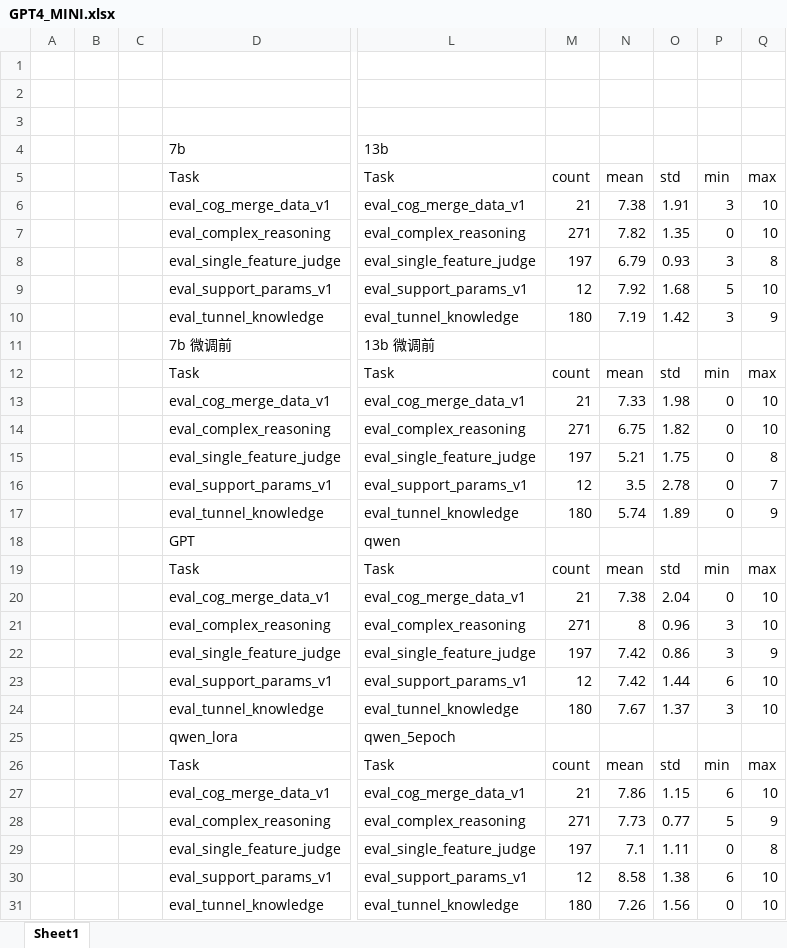
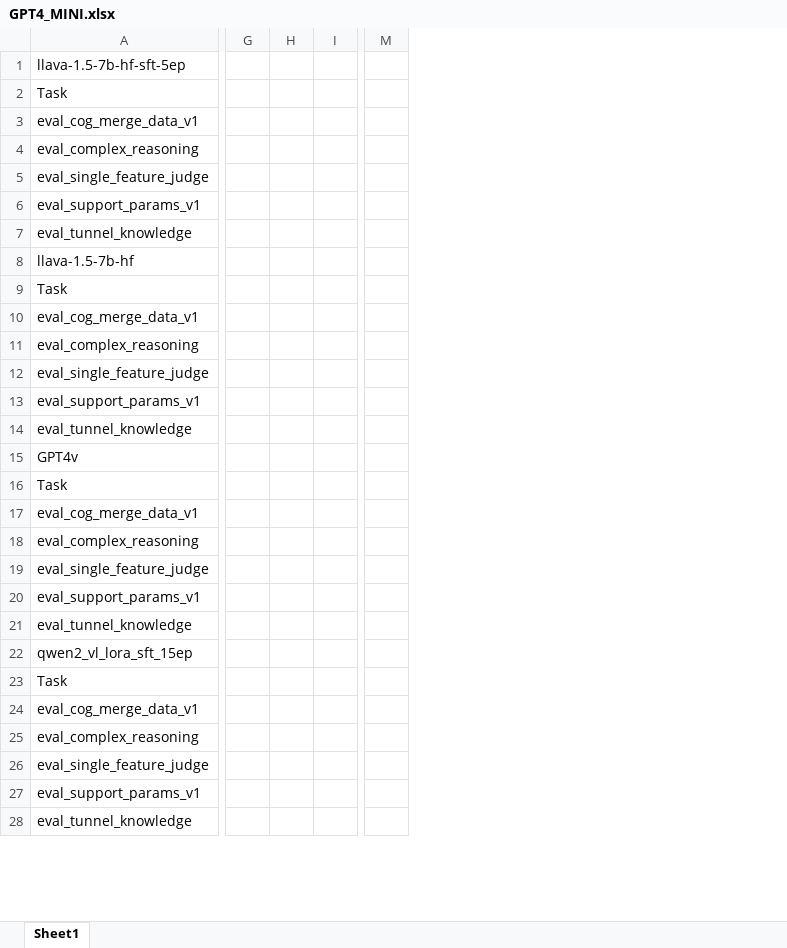
Before and after one commit to sungatetop/geology-lvlm, an Excel workbook: eval_result/GPT4_MINI.xlsx, sheet Sheet1, drawn as a sheet; only a part is shown, gaps mark what is left out; values as stored, in another font and other column widths than the file's, no borders; removed rows and columns are numbered as before the commit, all else as after; rows hold the shown columns only; the diff covers the shown part only; the diff names each change by its address in the sheet, - before the commit and + after, or states it on an @@ line.

Commit message:
results_visualization

```diff
--- a/eval_result/GPT4_MINI.xlsx (sheet Sheet1)
+++ b/eval_result/GPT4_MINI.xlsx (sheet Sheet1)
-column A, empty
-column B, empty
-column C, empty
+column G, empty
+column H, empty
+column I, empty
-column L, rows 5-31: Task | eval_cog_merge_data_v1 | eval_complex_reasoning | eval_single_feature_judge | eval_support_params_v1 | eval_tunnel_knowledge | 13b 微调前 | Task | eval_cog_merge_data_v1 | eval_complex_reasoning | eval_single_feature_judge | eval_support_params_v1 | eval_tunnel_knowledge | qwen | Task | eval_cog_merge_data_v1 | eval_complex_reasoning | eval_single_feature_judge | eval_support_params_v1 | eval_tunnel_knowledge | qwen_5epoch | Task | eval_cog_merge_data_v1 | eval_complex_reasoning | eval_single_feature_judge | eval_support_params_v1 | eval_tunnel_knowledge
-column M, rows 5-31: count | 21 | 271 | 197 | 12 | 180 |  | count | 21 | 271 | 197 | 12 | 180 |  | count | 21 | 271 | 197 | 12 | 180 |  | count | 21 | 271 | 197 | 12 | 180
-column N, rows 5-31: mean | 7.38 | 7.82 | 6.79 | 7.92 | 7.19 |  | mean | 7.33 | 6.75 | 5.21 | 3.5 | 5.74 |  | mean | 7.38 | 8 | 7.42 | 7.42 | 7.67 |  | mean | 7.86 | 7.73 | 7.1 | 8.58 | 7.26
-column O, rows 5-31: std | 1.91 | 1.35 | 0.93 | 1.68 | 1.42 |  | std | 1.98 | 1.82 | 1.75 | 2.78 | 1.89 |  | std | 2.04 | 0.96 | 0.86 | 1.44 | 1.37 |  | std | 1.15 | 0.77 | 1.11 | 1.38 | 1.56
-column P, rows 5-31: min | 3 | 0 | 3 | 5 | 3 |  | min | 0 | 0 | 0 | 0 | 0 |  | min | 0 | 3 | 3 | 6 | 3 |  | min | 6 | 5 | 0 | 6 | 0
-column Q, rows 5-31: max | 10 | 10 | 8 | 10 | 9 |  | max | 10 | 10 | 8 | 7 | 9 |  | max | 10 | 10 | 9 | 10 | 10 |  | max | 10 | 9 | 8 | 10 | 10
+column M, empty
-row 1: (empty)
+row 1: llava-1.5-7b-hf-sft-5ep
-row 2: (empty)
-row 3: (empty)
-row 4:  |  |  | 7b | 13b
-A8: 7b 微调前
+A8: llava-1.5-7b-hf
-A15: GPT
+A15: GPT4v
-A22: qwen_lora
+A22: qwen2_vl_lora_sft_15ep
```
Also changed, not shown: 35 added rows and 7 removed rows elsewhere in this sheet, 10 other files.
